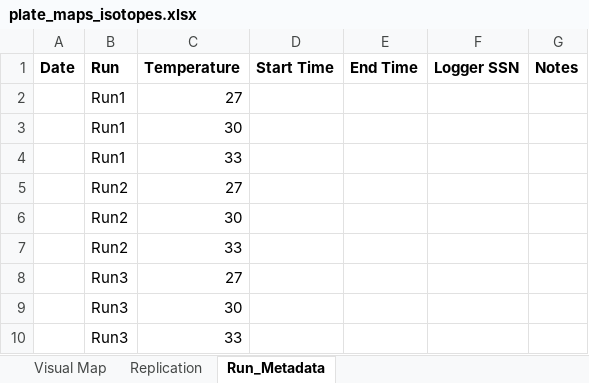
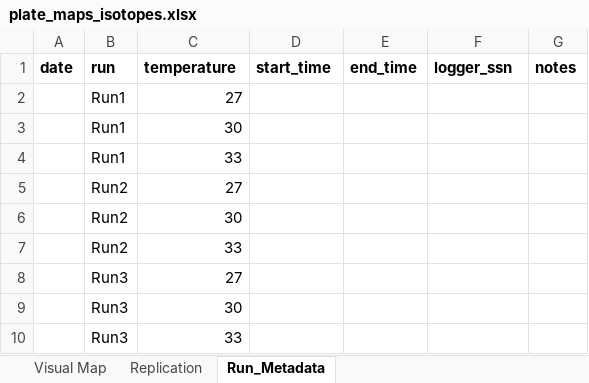
Before and after one commit to AHuffmyer/moorea_symbiotic_exchange_2023, an Excel workbook: data/isotopes/plate_maps_isotopes.xlsx, sheet Run_Metadata, drawn as a sheet; values as stored, in another font and other column widths than the file's, no borders; removed rows and columns are numbered as before the commit, all else as after; the diff names each change by its address in the sheet, - before the commit and + after, or states it on an @@ line.

```diff
--- a/data/isotopes/plate_maps_isotopes.xlsx (sheet Run_Metadata)
+++ b/data/isotopes/plate_maps_isotopes.xlsx (sheet Run_Metadata)
-row 1: Date | Run | Temperature | Start Time | End Time | Logger SSN | Notes
+row 1: date | run | temperature | start_time | end_time | logger_ssn | notes
```
Also changed, not shown: data/dna/dna_metadata.xlsx, data/field_collection/collection_metadata.xlsx, 24 other files.
